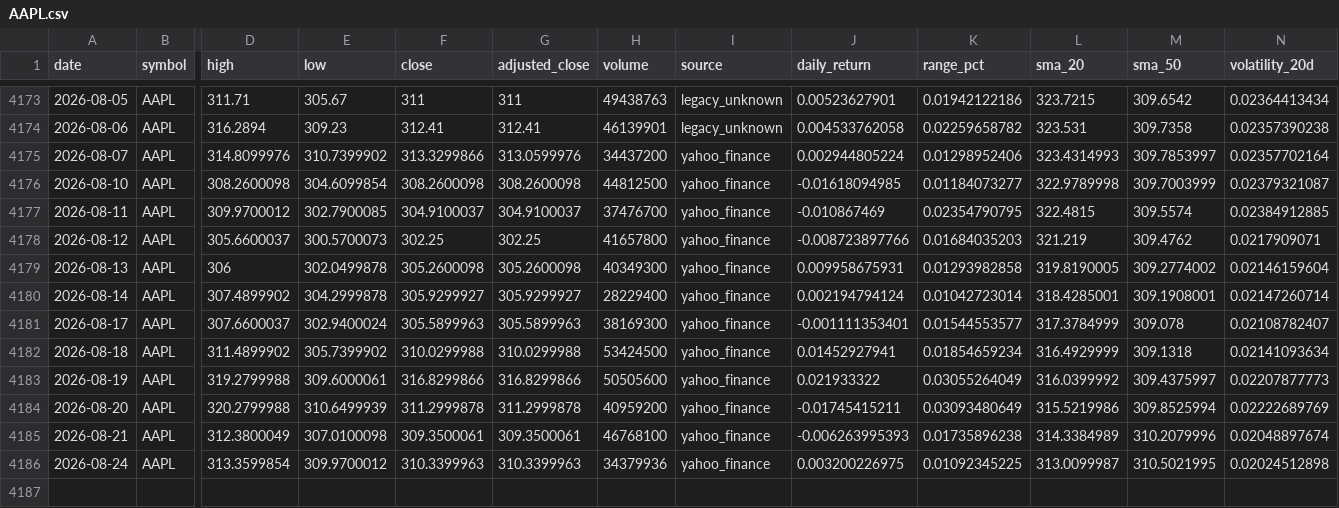
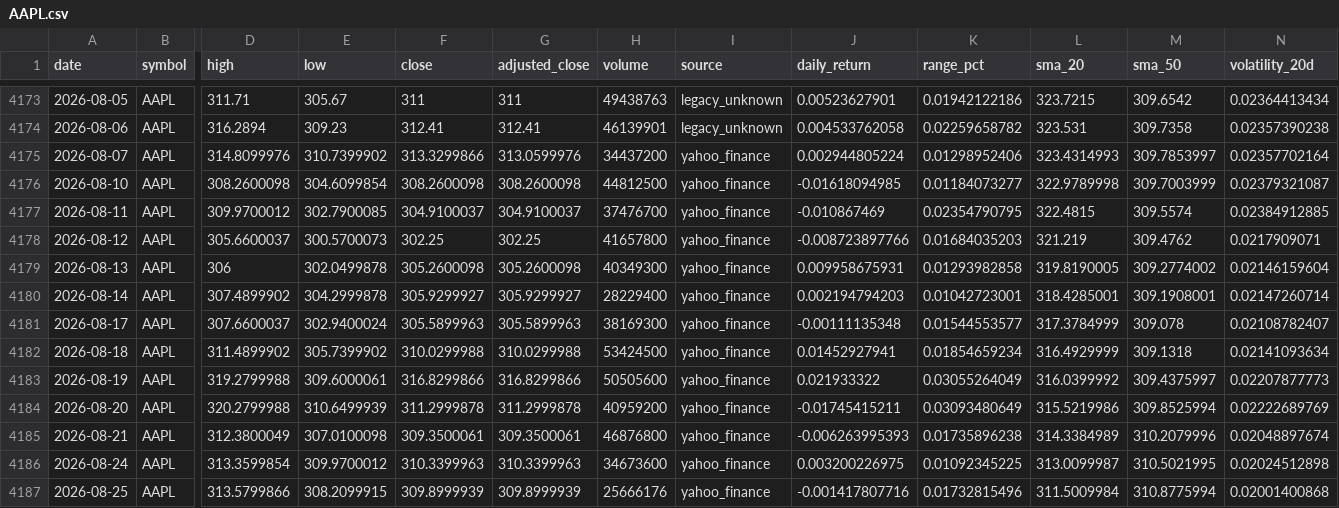
Before and after one commit to abi1010-git/predicting-stock-market-personal-project, a CSV file: data/AAPL.csv, drawn as a sheet; only a part is shown, gaps mark what is left out; rows hold the shown columns only; the diff names each change by its address in the sheet, - before the commit and + after, or states it on an @@ line.

```diff
--- a/data/AAPL.csv
+++ b/data/AAPL.csv
-J4180 (daily_return): 0.002194794124
+J4180 (daily_return): 0.002194794203
-K4180 (range_pct): 0.01042723014
+K4180 (range_pct): 0.01042723001
-J4181 (daily_return): -0.001111353401
+J4181 (daily_return): -0.00111135348
-H4185 (volume): 46768100
+H4185 (volume): 46876800
-H4186 (volume): 34379936
+H4186 (volume): 34673600
+row 4187: 2026-08-25 | AAPL | 313.5799866 | 308.2099915 | 309.8999939 | 309.8999939 | 25666176 | yahoo_finance | -0.001417807716 | 0.01732815496 | 311.5009984 | 310.8775994 | 0.02001400868
```
Also changed, not shown: data/IWM.csv, data/NVDA.csv, 3 other files.
